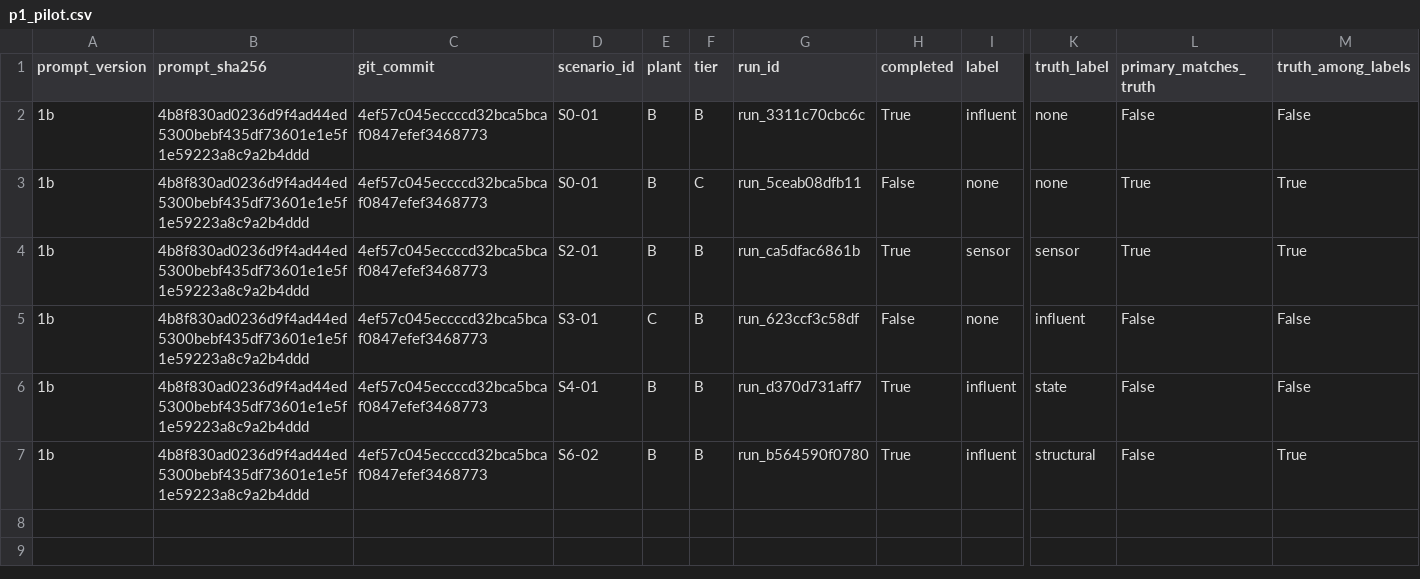
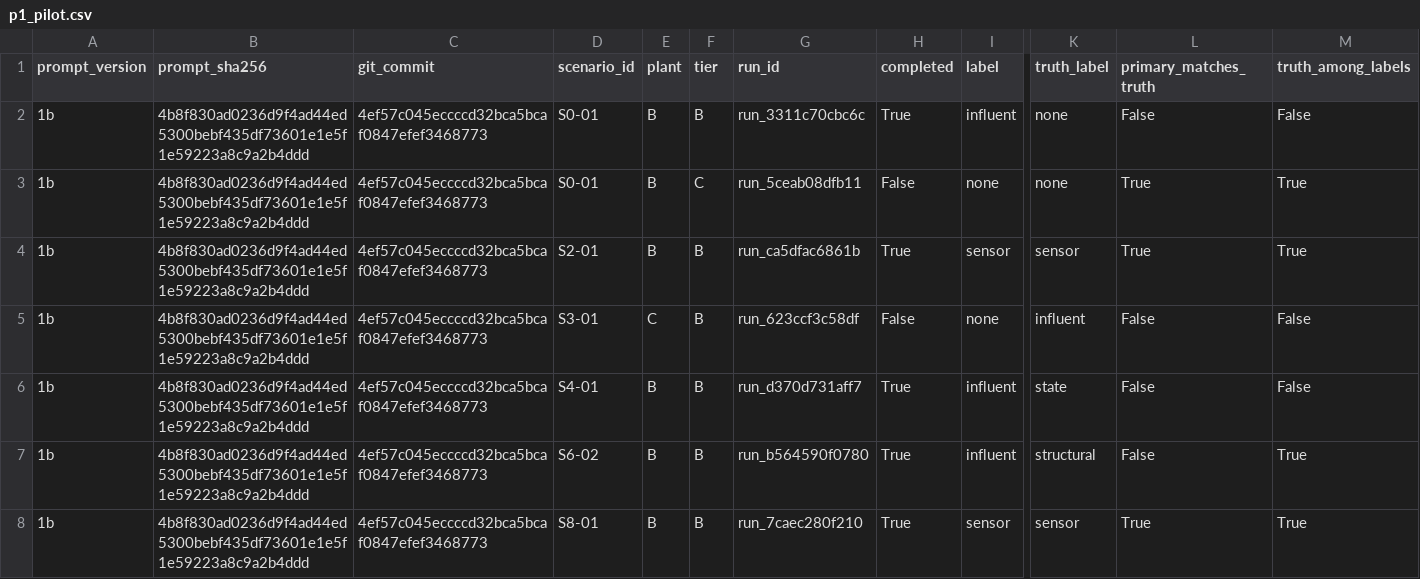
Before and after one commit to sdanquah101/agent-db, a CSV file: reports/p1_pilot.csv, drawn as a sheet; only a part is shown, gaps mark what is left out; rows hold the shown columns only; the diff names each change by its address in the sheet, - before the commit and + after, or states it on an @@ line.

```diff
--- a/reports/p1_pilot.csv
+++ b/reports/p1_pilot.csv
+row 8: 1b | 4b8f830ad0236d9f4ad44ed5300bebf435df73601e1e5f1e59223a8c9a2b4ddd | 4ef57c045eccccd32bca5bcaf0847efef3468773 | S8-01 | B | B | run_7caec280f210 | True | sensor | sensor | True | True
```
Also changed, not shown: 1 other file.
